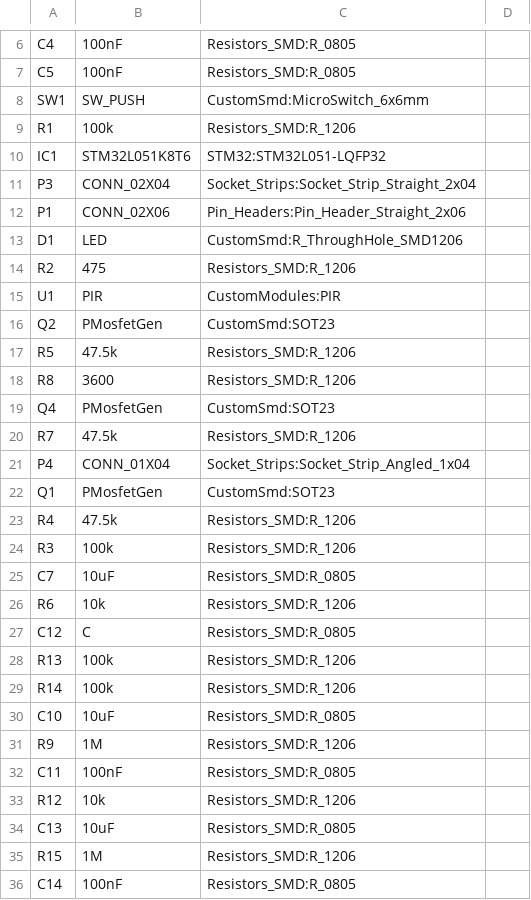
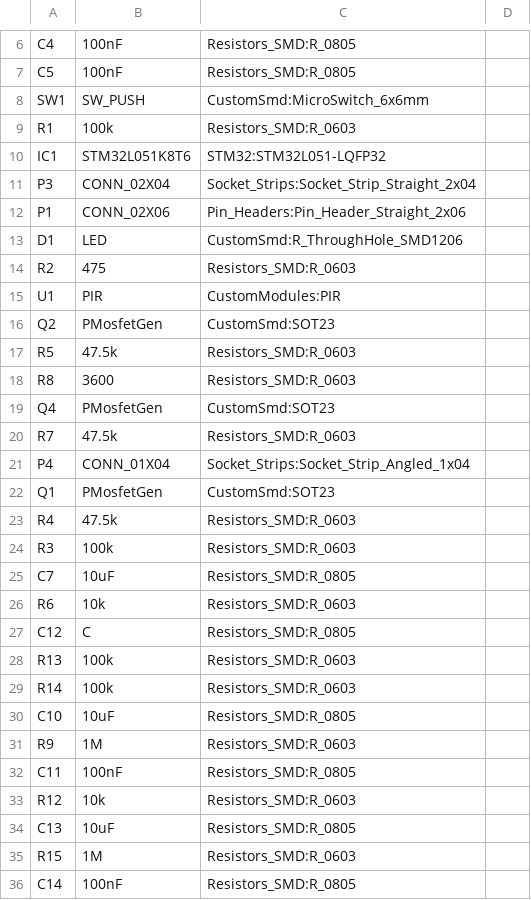
Before and after one commit to pluyckx/SensorPcb, a CSV file: SensorActuator.csv, drawn as a sheet; only a part is shown, gaps mark what is left out; the diff covers the shown part only.

Commit message:
Use 0603 resistors
Signed-off-by: Philip Luyckx <philip.luyckx@gmail.com>

```diff
--- a/SensorActuator.csv
+++ b/SensorActuator.csv
@@ -8,3 +8,3 @@ C5,100nF,Resistors_SMD:R_0805,
 SW1,SW_PUSH,CustomSmd:MicroSwitch_6x6mm,
-R1,100k,Resistors_SMD:R_1206,
+R1,100k,Resistors_SMD:R_0603,
 IC1,STM32L051K8T6,STM32:STM32L051-LQFP32,
@@ -13,24 +13,24 @@ P1,CONN_02X06,Pin_Headers:Pin_Header_Straight_2x06,
 D1,LED,CustomSmd:R_ThroughHole_SMD1206,
-R2,475,Resistors_SMD:R_1206,
+R2,475,Resistors_SMD:R_0603,
 U1,PIR,CustomModules:PIR,
 Q2,PMosfetGen,CustomSmd:SOT23,
-R5,47.5k,Resistors_SMD:R_1206,
-R8,3600,Resistors_SMD:R_1206,
+R5,47.5k,Resistors_SMD:R_0603,
+R8,3600,Resistors_SMD:R_0603,
 Q4,PMosfetGen,CustomSmd:SOT23,
-R7,47.5k,Resistors_SMD:R_1206,
+R7,47.5k,Resistors_SMD:R_0603,
 P4,CONN_01X04,Socket_Strips:Socket_Strip_Angled_1x04,
 Q1,PMosfetGen,CustomSmd:SOT23,
-R4,47.5k,Resistors_SMD:R_1206,
-R3,100k,Resistors_SMD:R_1206,
+R4,47.5k,Resistors_SMD:R_0603,
+R3,100k,Resistors_SMD:R_0603,
 C7,10uF,Resistors_SMD:R_0805,
-R6,10k,Resistors_SMD:R_1206,
+R6,10k,Resistors_SMD:R_0603,
 C12,C,Resistors_SMD:R_0805,
-R13,100k,Resistors_SMD:R_1206,
-R14,100k,Resistors_SMD:R_1206,
+R13,100k,Resistors_SMD:R_0603,
+R14,100k,Resistors_SMD:R_0603,
 C10,10uF,Resistors_SMD:R_0805,
-R9,1M,Resistors_SMD:R_1206,
+R9,1M,Resistors_SMD:R_0603,
 C11,100nF,Resistors_SMD:R_0805,
-R12,10k,Resistors_SMD:R_1206,
+R12,10k,Resistors_SMD:R_0603,
 C13,10uF,Resistors_SMD:R_0805,
-R15,1M,Resistors_SMD:R_1206,
+R15,1M,Resistors_SMD:R_0603,
 C14,100nF,Resistors_SMD:R_0805,
```
Also changed, not shown: 3 edited cells elsewhere in this file, 9 other files.
